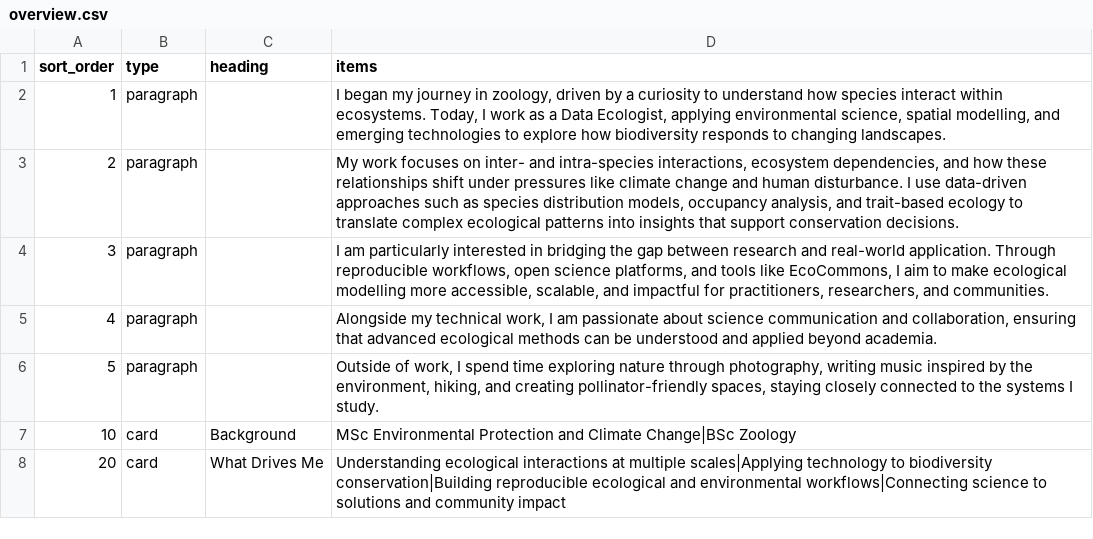
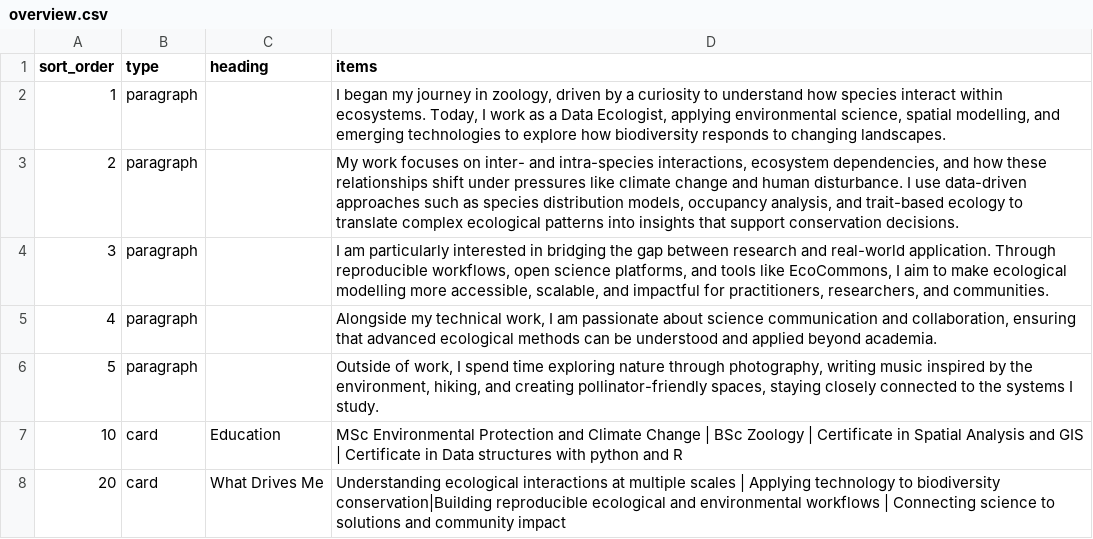
Before and after one commit to Abhirsc/abhirsc.github.io, a CSV file: data/overview.csv, drawn as a sheet.

```diff
--- a/data/overview.csv
+++ b/data/overview.csv
@@ -6,3 +6,3 @@ sort_order,type,heading,items
 5,paragraph,,"Outside of work, I spend time exploring nature through photography, writing music inspired by the environment, hiking, and creating pollinator-friendly spaces, staying closely connected to the systems I study."
-10,card,Background,MSc Environmental Protection and Climate Change|BSc Zoology
-20,card,What Drives Me,Understanding ecological interactions at multiple scales|Applying technology to biodiversity conservation|Building reproducible ecological and environmental workflows|Connecting science to solutions and community impact
+10,card,Education,MSc Environmental Protection and Climate Change | BSc Zoology | Certificate in Spatial Analysis and GIS | Certificate in Data structures with python and R
+20,card,What Drives Me,Understanding ecological interactions at multiple scales | Applying technology to biodiversity conservation|Building reproducible ecological and environmental workflows | Connecting science to solutions and community impact
```
Also changed, not shown: data/details.csv, data/focus_areas.csv, 4 other files.
